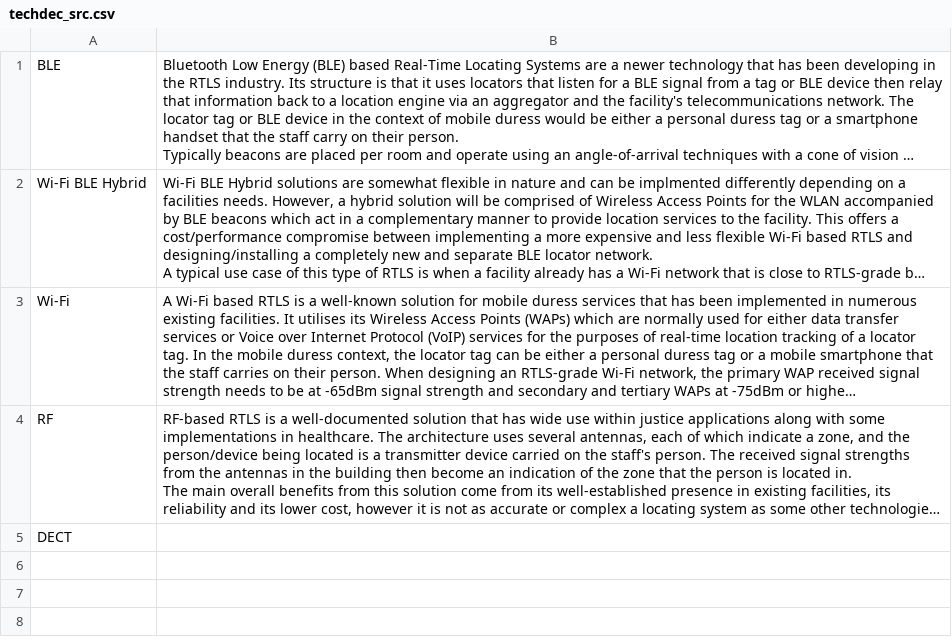
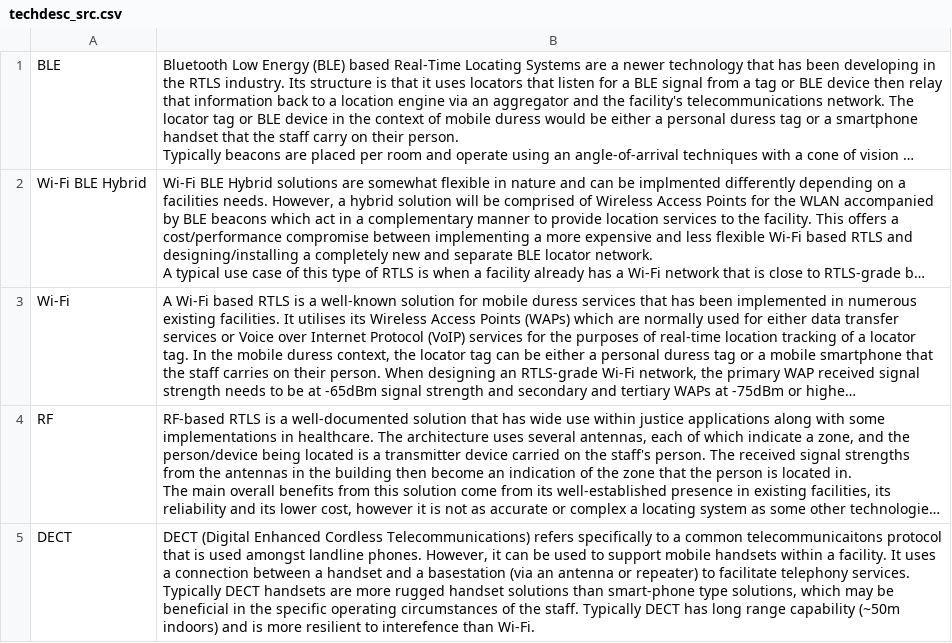
Before and after one commit to KSeinTu/MDSS, a CSV file: techdesc_src.csv (was techdec_src.csv), drawn as a sheet; long unchanged cells end in …; the diff names each change by its address in the sheet, - before the commit and + after, or states it on an @@ line.

```diff
--- a/techdec_src.csv
+++ b/techdesc_src.csv
-B5: (empty)
+B5: DECT (Digital Enhanced Cordless Telecommunications) refers specifically to a common telecommunicaitons protocol that is used amongst landline phones. However, it can be used to support mobile handsets within a facility. It uses a connection between a handset and a basestation (via an antenna or repeater) to facilitate telephony services. Typically DECT handsets are more rugged handset solutions than smart-phone type solutions, which may be beneficial in the specific operating circumstances of the staff. Typically DECT has long range capability (~50m indoors) and is more resilient to interefence than Wi-Fi.
```
Also changed, not shown: char_src.csv, question_src.csv, 1 other file.
